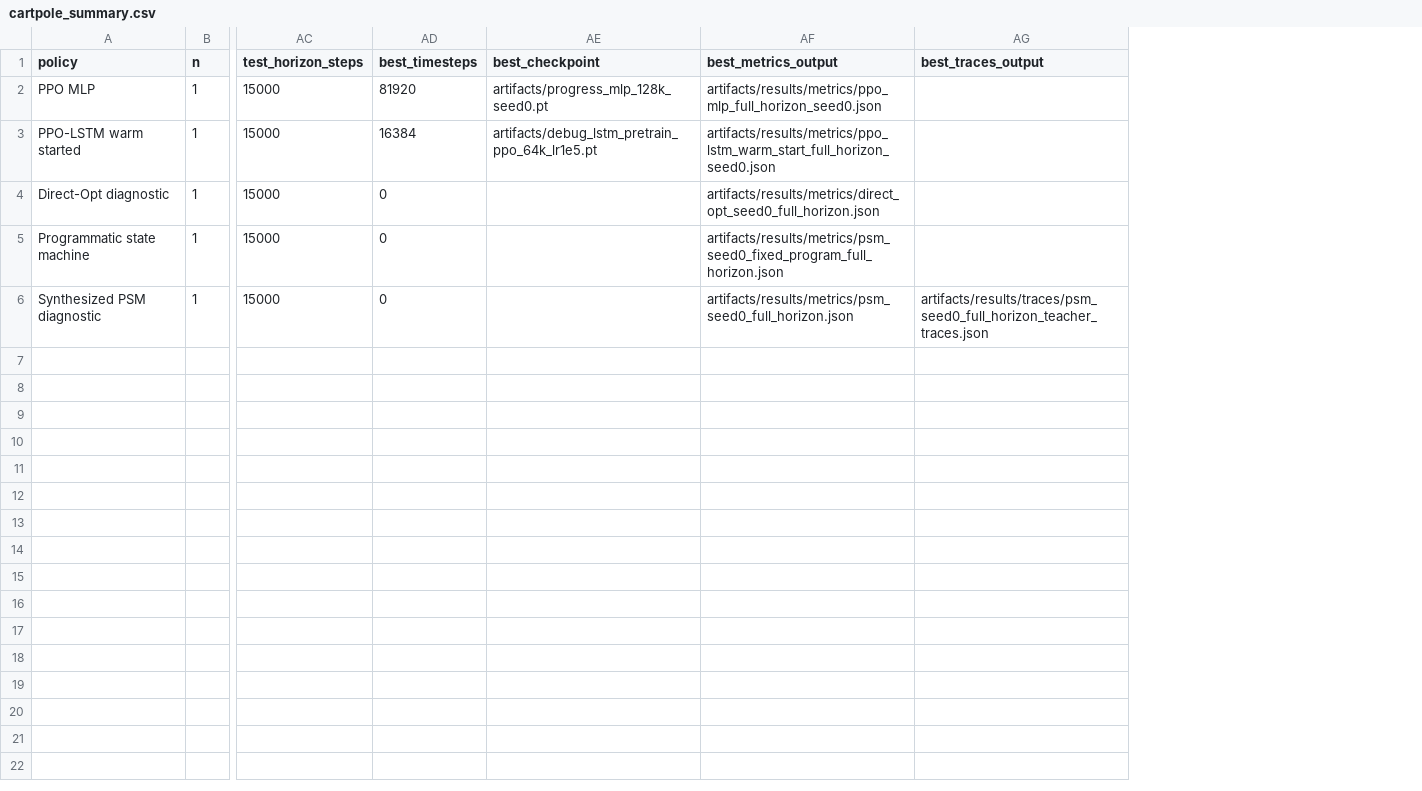
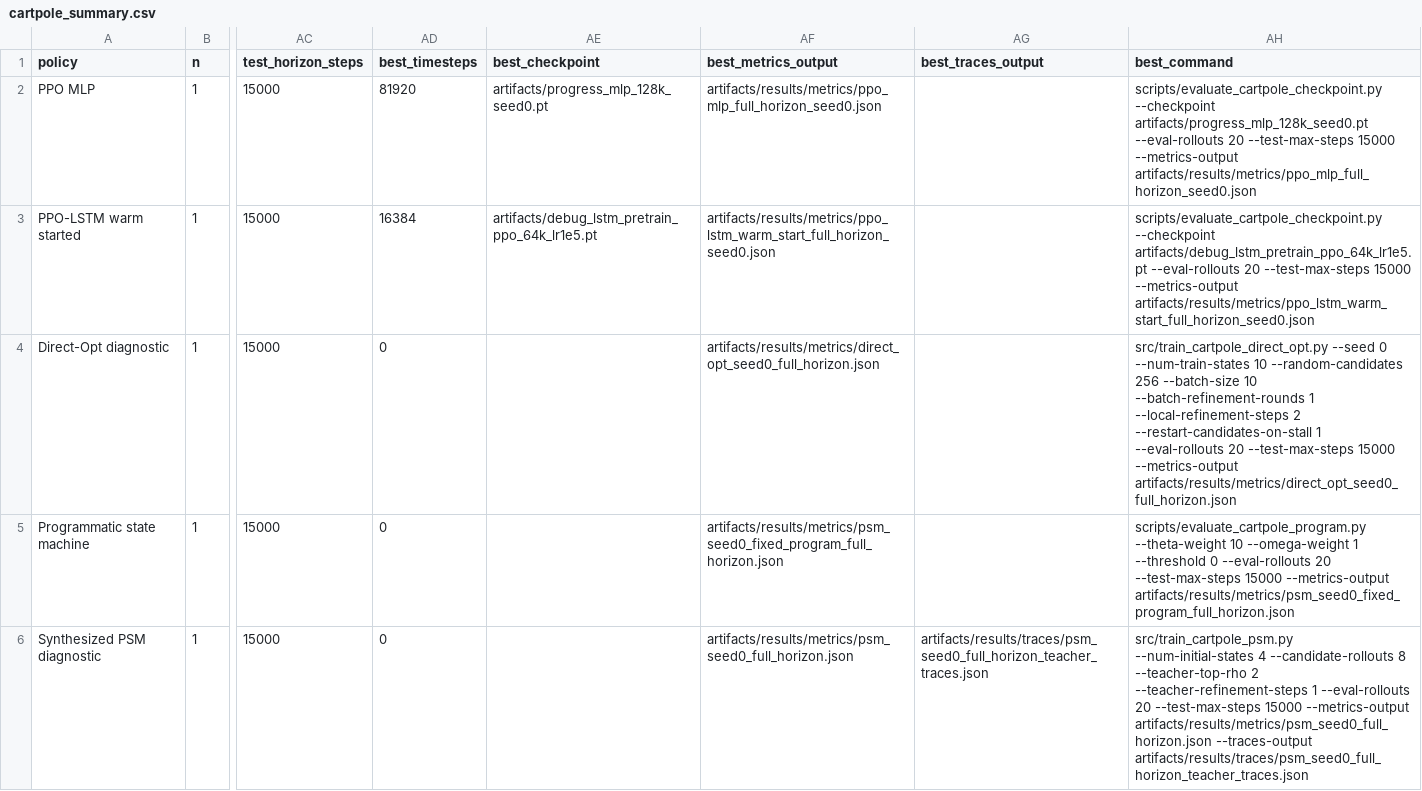
Before and after one commit to SturkaCircutz/SPPIG, a CSV file: artifacts/results/cartpole_summary.csv, drawn as a sheet; only a part is shown, gaps mark what is left out; the diff names each change by its address in the sheet, - before the commit and + after, or states it on an @@ line.

Commit message:
Require result command provenance

```diff
--- a/artifacts/results/cartpole_summary.csv
+++ b/artifacts/results/cartpole_summary.csv
+column AH (best_command), rows 2-6: scripts/evaluate_cartpole_checkpoint.py --checkpoint artifacts/progress_mlp_128k_seed0.pt --eval-rollouts 20 --test-max-steps 15000 --metrics-output artifacts/results/metrics/ppo_mlp_full_horizon_seed0.json | scripts/evaluate_cartpole_checkpoint.py --checkpoint artifacts/debug_lstm_pretrain_ppo_64k_lr1e5.pt --eval-rollouts 20 --test-max-steps 15000 --metrics-output artifacts/results/metrics/ppo_lstm_warm_start_full_horizon_seed0.json | src/train_cartpole_direct_opt.py --seed 0 --num-train-states 10 --random-candidates 256 --batch-size 10 --batch-refinement-rounds 1 --local-refinement-steps 2 --restart-candidates-on-stall 1 --eval-rollouts 20 --test-max-steps 15000 --metrics-output artifacts/results/metrics/direct_opt_seed0_full_horizon.json | scripts/evaluate_cartpole_program.py --theta-weight 10 --omega-weight 1 --threshold 0 --eval-rollouts 20 --test-max-steps 15000 --metrics-output artifacts/results/metrics/psm_seed0_fixed_program_full_horizon.json | src/train_cartpole_psm.py --num-initial-states 4 --candidate-rollouts 8 --teacher-top-rho 2 --teacher-refinement-steps 1 --eval-rollouts 20 --test-max-steps 15000 --metrics-output artifacts/results/metrics/psm_seed0_full_horizon.json --traces-output artifacts/results/traces/psm_seed0_full_horizon_teacher_traces.json
```
Also changed, not shown: 5 other files.
